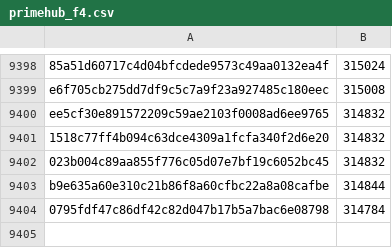
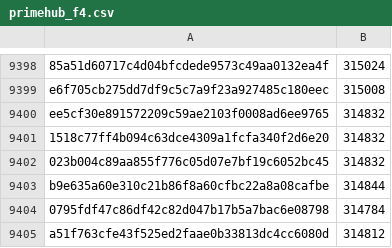
Before and after one commit to robos-education/pybricks-wro, a CSV file: primehub_f4.csv, drawn as a sheet; only a part is shown, gaps mark what is left out; the diff names each change by its address in the sheet, - before the commit and + after, or states it on an @@ line.

Commit message:
primehub_f4: Add a51f763c: 314812 (+28).

```diff
--- a/primehub_f4.csv
+++ b/primehub_f4.csv
+row 9405: a51f763cfe43f525ed2faae0b33813dc4cc6080d | 314812
```
